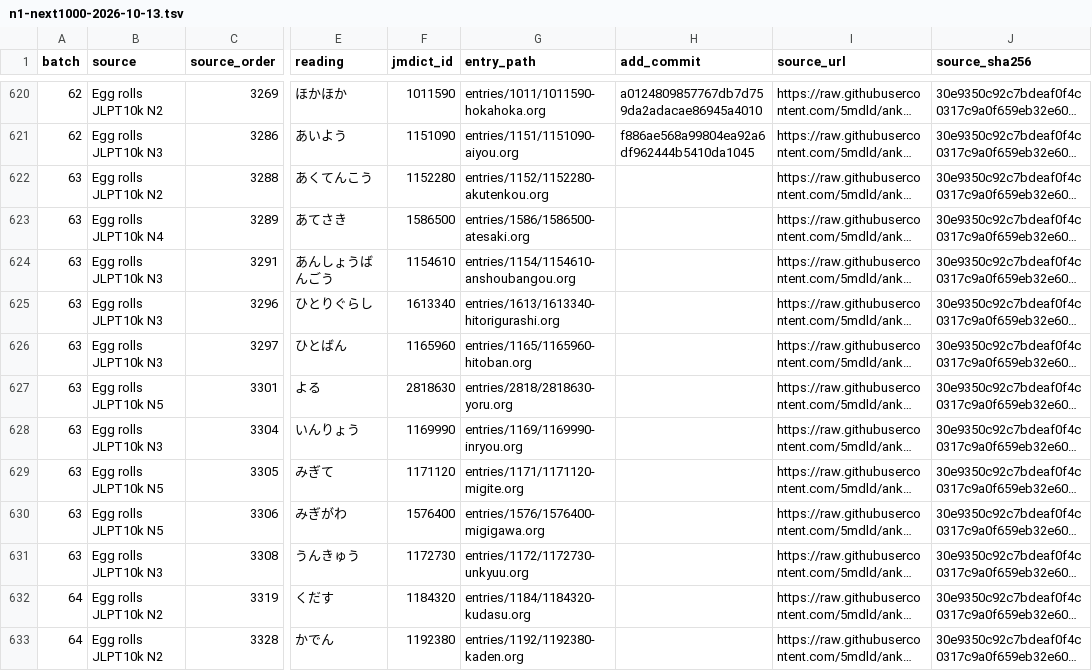
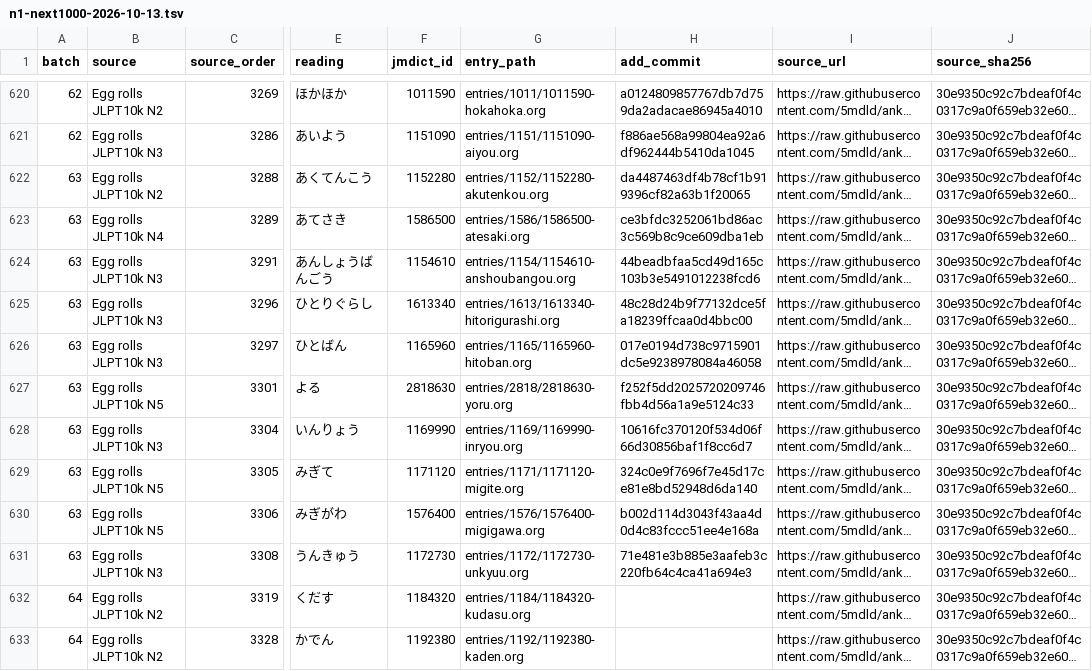
Before and after one commit to shogi-dojo/jibiki, a TSV file: docs/n1-next1000-2026-10-13.tsv, drawn as a sheet; only a part is shown, gaps mark what is left out; long unchanged cells end in …; the diff names each change by its address in the sheet, - before the commit and + after, or states it on an @@ line.

Commit message:
docs: record 630 completed vocabulary entries

```diff
--- a/docs/n1-next1000-2026-10-13.tsv
+++ b/docs/n1-next1000-2026-10-13.tsv
-H622 (add_commit): (empty)
+H622 (add_commit): da4487463df4b78cf1b919396cf82a63b1f20065
-H623 (add_commit): (empty)
+H623 (add_commit): ce3bfdc3252061bd86ac3c569b8c9ce609dba1eb
-H624 (add_commit): (empty)
+H624 (add_commit): 44beadbfaa5cd49d165c103b3e5491012238fcd6
-H625 (add_commit): (empty)
+H625 (add_commit): 48c28d24b9f77132dce5fa18239ffcaa0d4bbc00
-H626 (add_commit): (empty)
+H626 (add_commit): 017e0194d738c9715901dc5e9238978084a46058
-H627 (add_commit): (empty)
+H627 (add_commit): f252f5dd2025720209746fbb4d56a1a9e5124c33
-H628 (add_commit): (empty)
+H628 (add_commit): 10616fc370120f534d06f66d30856baf1f8cc6d7
-H629 (add_commit): (empty)
+H629 (add_commit): 324c0e9f7696f7e45d17ce81e8bd52948d6da140
-H630 (add_commit): (empty)
+H630 (add_commit): b002d114d3043f43aa4d0d4c83fccc51ee4e168a
-H631 (add_commit): (empty)
+H631 (add_commit): 71e481e3b885e3aafeb3c220fb64c4ca41a694e3
```
Also changed, not shown: 1 other file.
